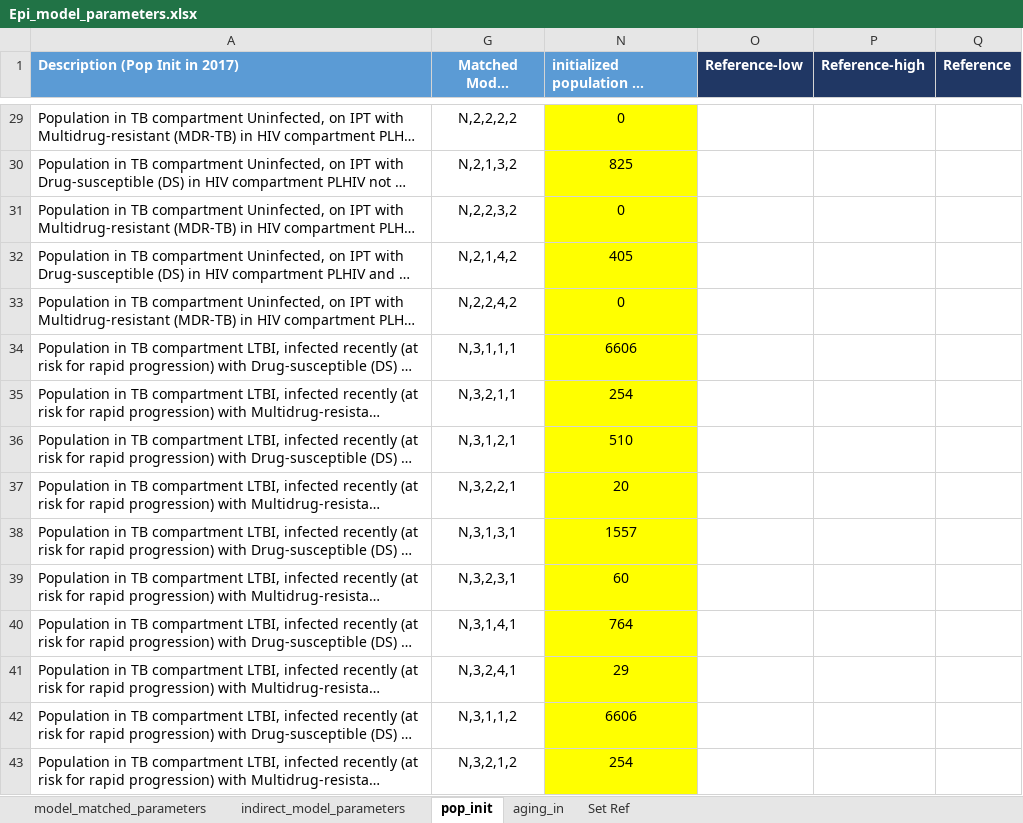
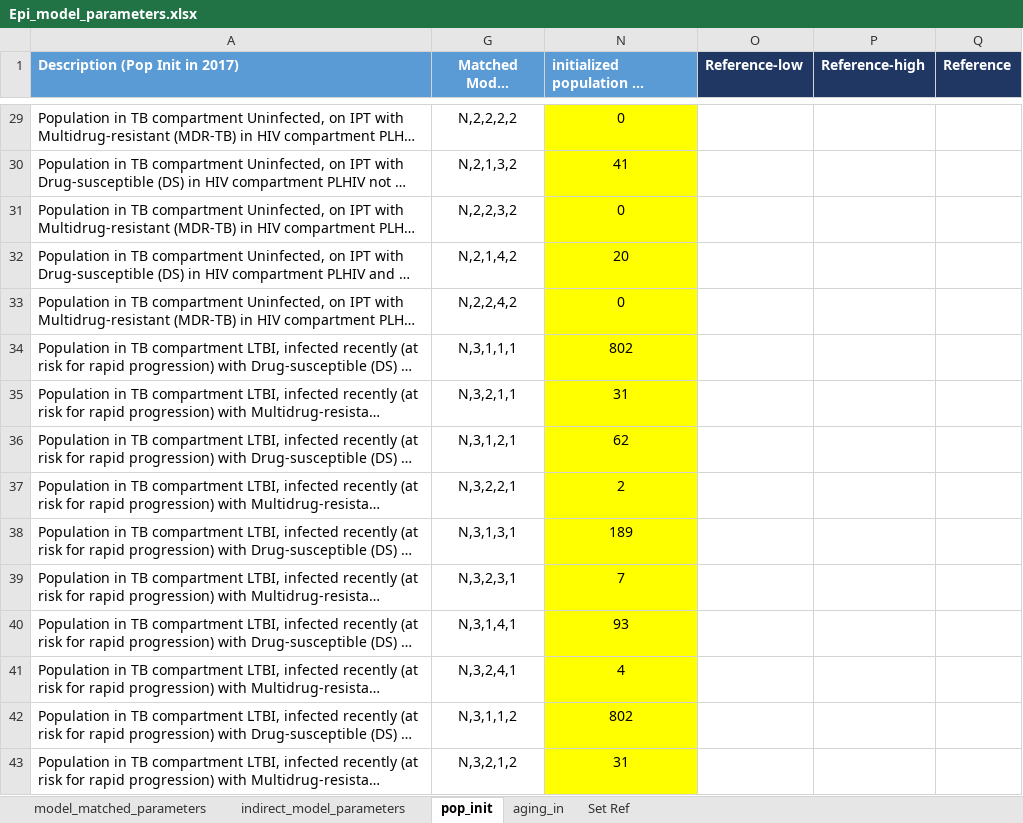
Before and after one commit to cgreene3/dynamic_transmission_model_HIV_TB_KZN_SA, an Excel workbook: param_files/Epi_model_parameters.xlsx, sheet pop_init, drawn as a sheet; only a part is shown, gaps mark what is left out; long unchanged cells end in …; values as stored, in another font and other column widths than the file's, no borders; the diff covers the shown part only; the diff names each change by its address in the sheet, - before the commit and + after, or states it on an @@ line.

```diff
--- a/param_files/Epi_model_parameters.xlsx (sheet pop_init)
+++ b/param_files/Epi_model_parameters.xlsx (sheet pop_init)
-N30: 825
+N30: 41
-N32: 405
+N32: 20
-N34: 6606
+N34: 802
-N35: 254
+N35: 31
-N36: 510
+N36: 62
-N37: 20
+N37: 2
-N38: 1557
+N38: 189
-N39: 60
+N39: 7
-N40: 764
+N40: 93
-N41: 29
+N41: 4
-N42: 6606
+N42: 802
-N43: 254
+N43: 31
```
Also changed, not shown: 52 edited cells elsewhere in this sheet, sheet indirect_model_parameters, hidden cells.
